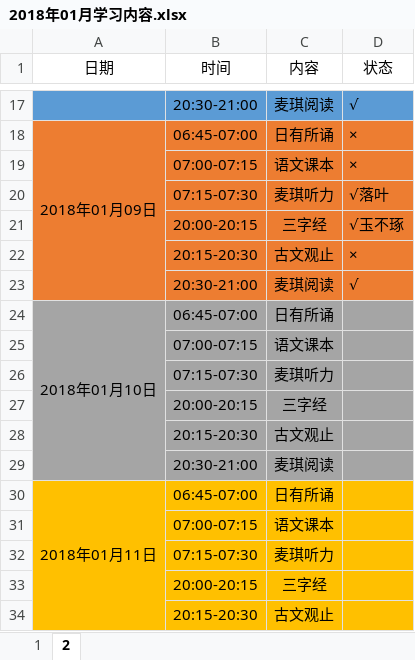
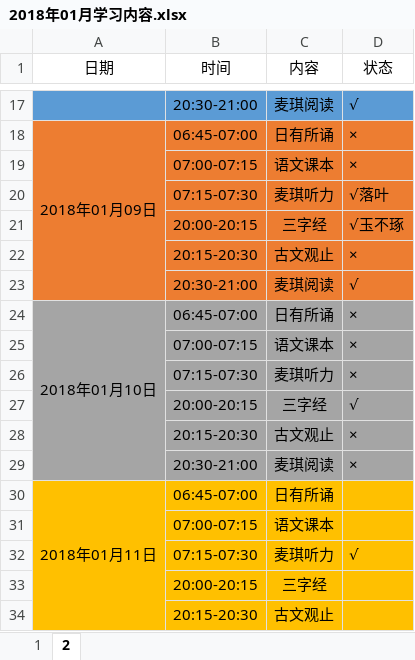
Before and after one commit to jevonhuang/beautifulhome, an Excel workbook: 2018年01月学习内容.xlsx, sheet 2, drawn as a sheet; only a part is shown, gaps mark what is left out; values as stored, in another font and other column widths than the file's, no borders; the diff names each change by its address in the sheet, - before the commit and + after, or states it on an @@ line.

Commit message:
yidan

```diff
--- a/2018年01月学习内容.xlsx (sheet 2)
+++ b/2018年01月学习内容.xlsx (sheet 2)
-D24:D26 (状态): (empty)
+D24:D26 (状态): ×
-D27 (状态): (empty)
+D27 (状态): √
-D28:D29 (状态): (empty)
+D28:D29 (状态): ×
-D32 (状态): (empty)
+D32 (状态): √
```
